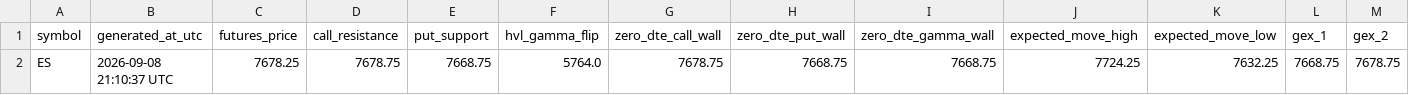
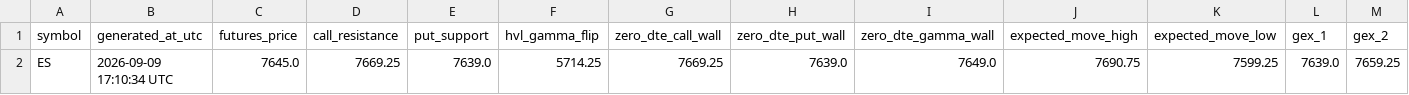
Before and after one commit to alfredintell/alfred-gamma-engine-free, a CSV file: out/ES_levels.csv, drawn as a sheet; only a part is shown; removed rows and columns are numbered as before the commit, all else as after; rows hold the shown columns only; the diff names each change by its address in the sheet, - before the commit and + after, or states it on an @@ line.

Commit message:
Update Alfred gamma levels

```diff
--- a/out/ES_levels.csv
+++ b/out/ES_levels.csv
-row 2: ES | 2026-09-08 21:10:37 UTC | 7678.25 | 7678.75 | 7668.75 | 5764.0 | 7678.75 | 7668.75 | 7668.75 | 7724.25 | 7632.25 | 7668.75 | 7678.75
+row 2: ES | 2026-09-09 17:10:34 UTC | 7645.0 | 7669.25 | 7639.0 | 5714.25 | 7669.25 | 7639.0 | 7649.0 | 7690.75 | 7599.25 | 7639.0 | 7659.25
```
Also changed, not shown: out/NQ_levels.csv, 8 other files.
